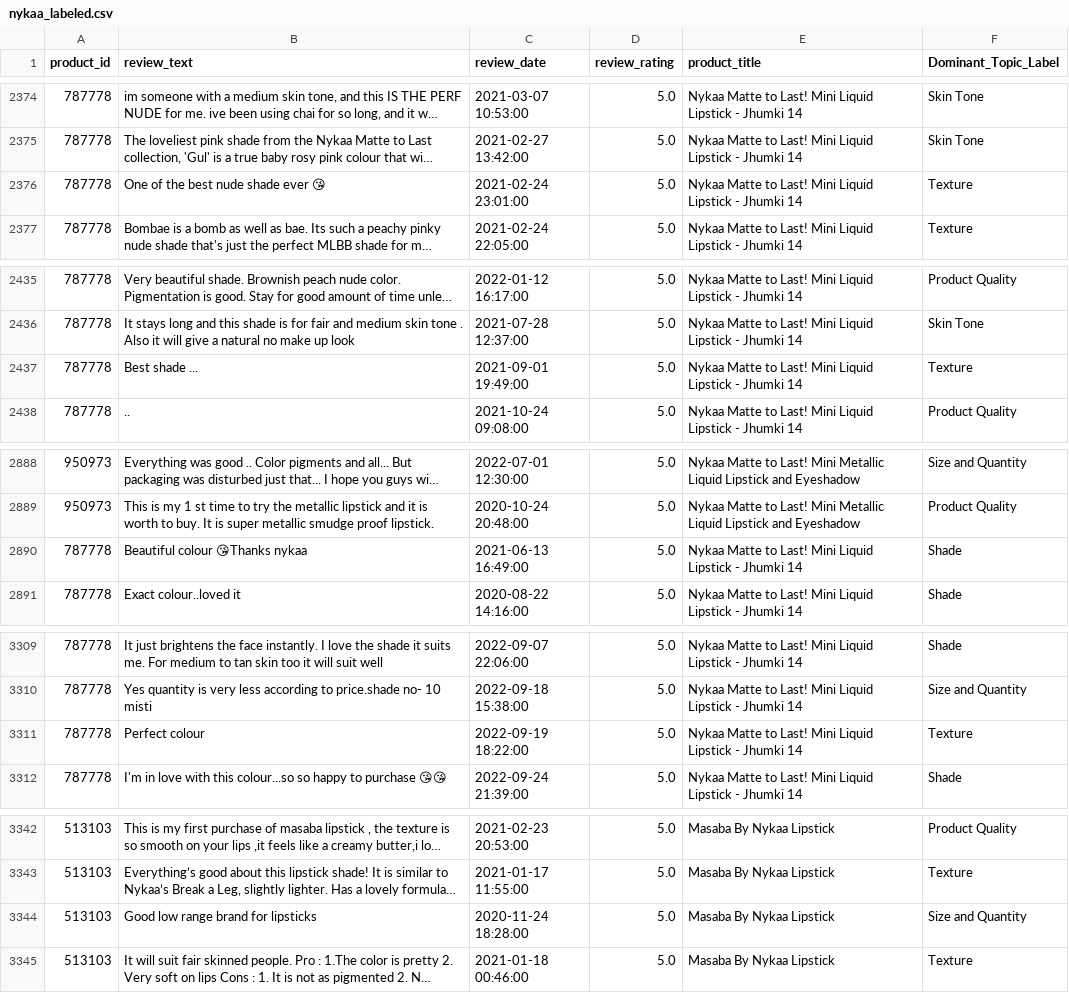
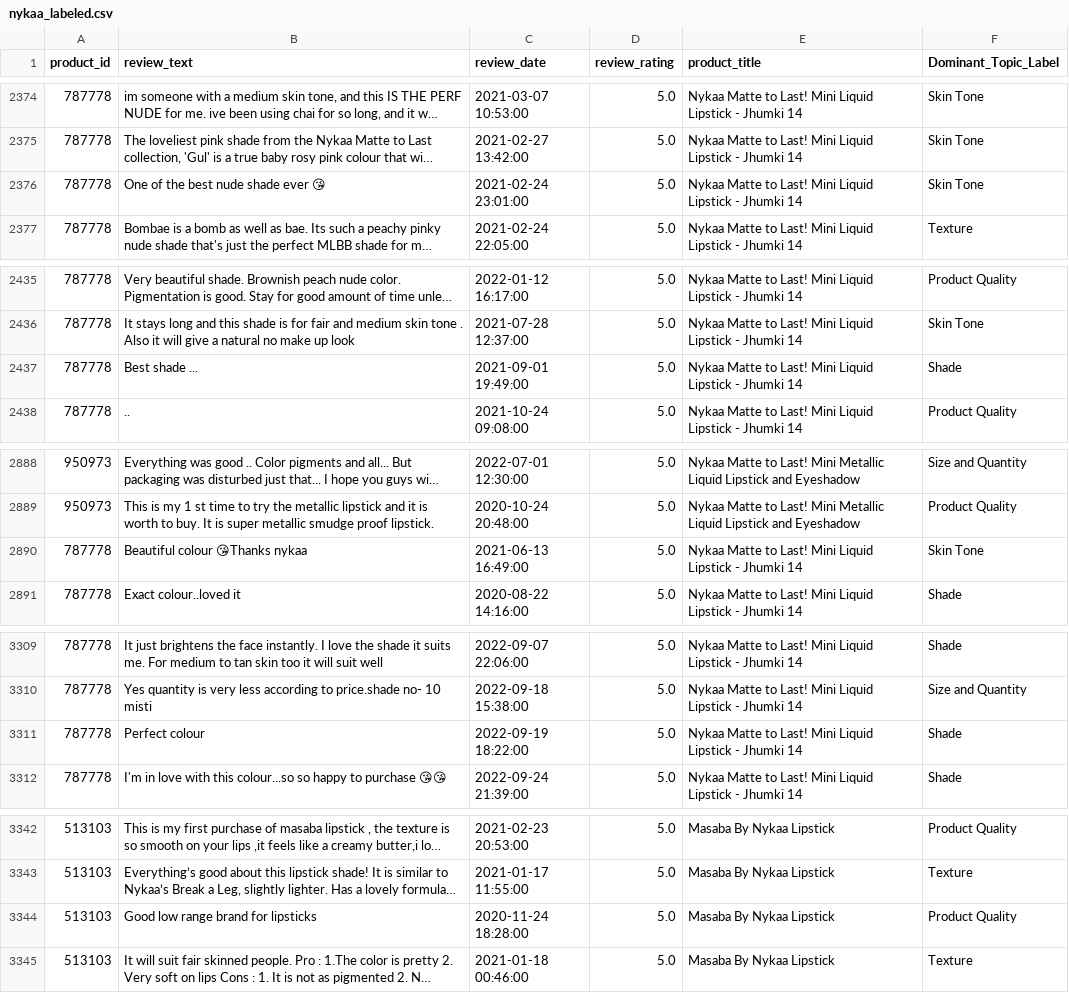
Before and after one commit to AlanoudAljibreen/Individual_Project, a CSV file: nykaa_labeled.csv, drawn as a sheet; only a part is shown, gaps mark what is left out; long unchanged cells end in …; the diff covers the shown part only; the diff names each change by its address in the sheet, - before the commit and + after, or states it on an @@ line.

```diff
--- a/nykaa_labeled.csv
+++ b/nykaa_labeled.csv
-F2376 (Dominant_Topic_Label): Texture
+F2376 (Dominant_Topic_Label): Skin Tone
-F2437 (Dominant_Topic_Label): Texture
+F2437 (Dominant_Topic_Label): Shade
-F2890 (Dominant_Topic_Label): Shade
+F2890 (Dominant_Topic_Label): Skin Tone
-F3311 (Dominant_Topic_Label): Texture
+F3311 (Dominant_Topic_Label): Shade
-F3344 (Dominant_Topic_Label): Size and Quantity
+F3344 (Dominant_Topic_Label): Product Quality
```
Also changed, not shown: 17 edited cells elsewhere in this file, nykaa_sentiment.csv, 4 other files.
